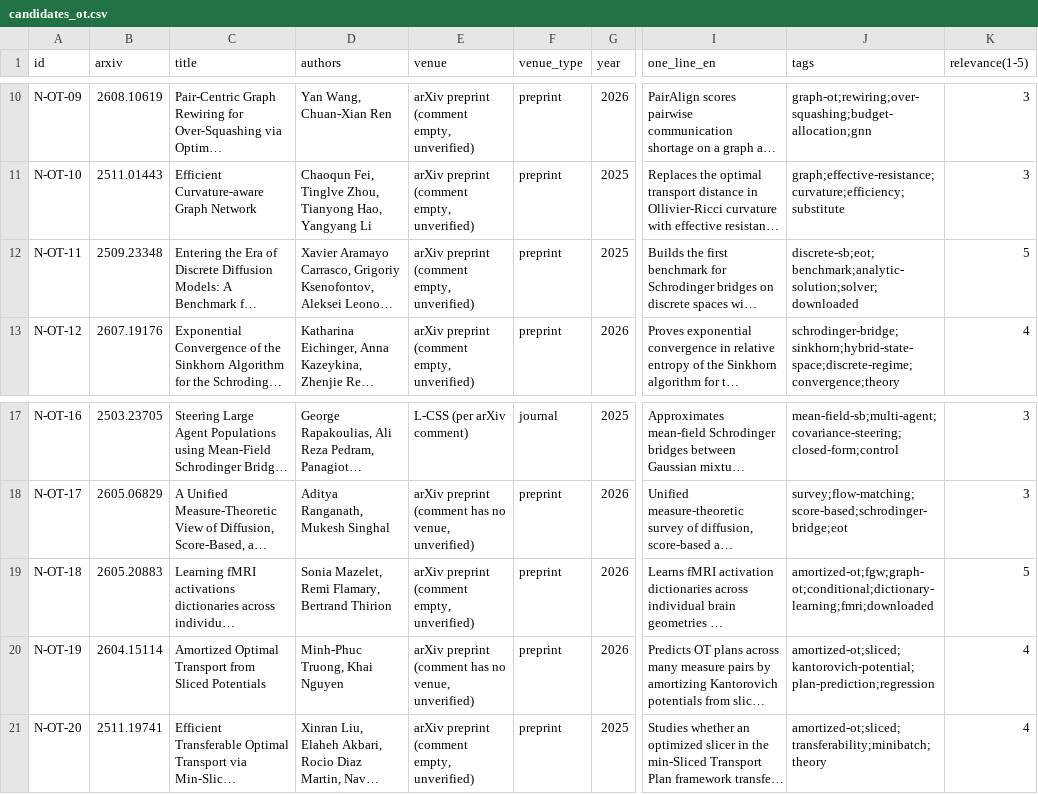
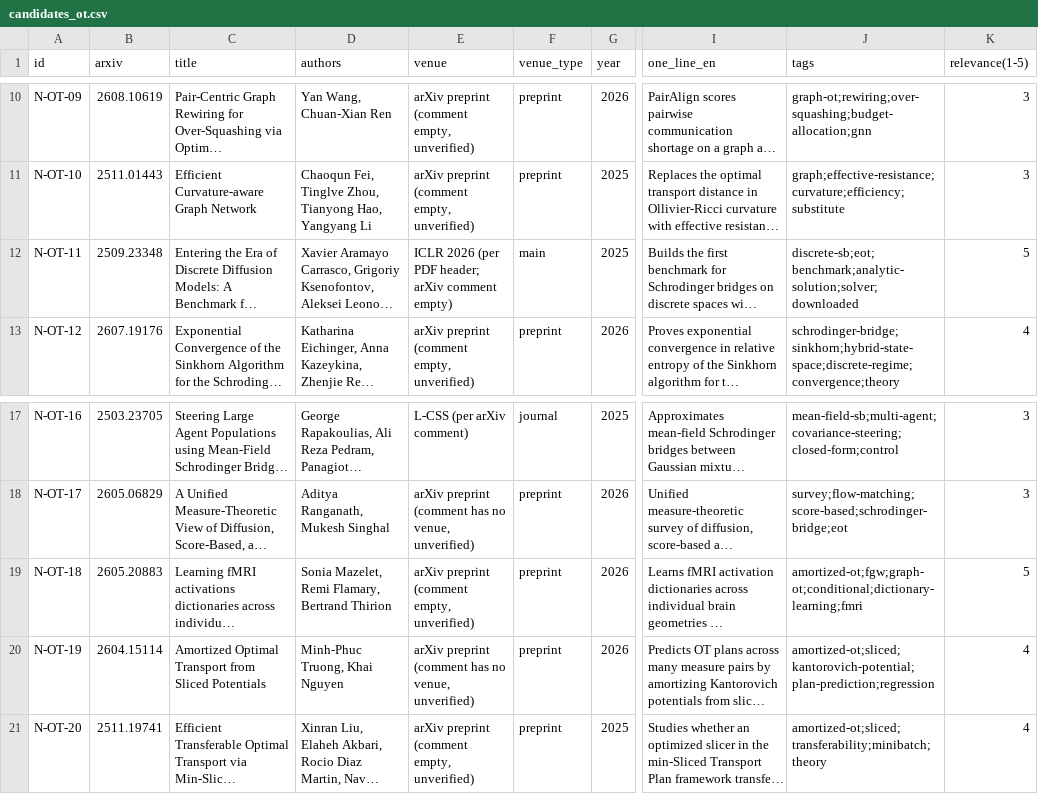
Before and after one commit to asimfish/awesome_Gflow_OT, a CSV file: data/candidates_ot.csv, drawn as a sheet; only a part is shown, gaps mark what is left out; long unchanged cells end in …; the diff names each change by its address in the sheet, - before the commit and + after, or states it on an @@ line.

Commit message:
[reports/feat]: add six 2026 additions (N01-N06) with reports and zh PDFs
What: download, translate (DeepSeek backend) and deep-dive the six
relevance-5 papers from the trend scans: N01 min-cost flow with dual
predictions (AAAI 2026), N02 Stop the Sampler (ICML 2026 SPIGM Workshop),
N03 Stable GFlowNets with TV monitoring, N04 metric-graph neural OT,
N05 Orlicz-Sobolev unbalanced graph OT (NeurIPS 2025 Spotlight),
N06 discrete SB/EOT benchmark (ICLR 2026, verified from PDF header).
Why: N03 supplies the missing half of the top-ranked follow-up topic
(TB residual -> TV certificate, Thm 3.5/3.6) and N01 turns the vague
"GFN proposal + classical solver" idea into a bounded interface.
How: new README section driven by data/meta/N0*.json; INSIGHTS and both
trend scans updated with the verified theorem numbers; chapter 8.4 added
to the consolidated report; zh 92 p / en 121 p / beamer 28 p rebuilt.

```diff
--- a/data/candidates_ot.csv
+++ b/data/candidates_ot.csv
-E12 (venue): arXiv preprint (comment empty, unverified)
+E12 (venue): ICLR 2026 (per PDF header; arXiv comment empty)
-F12 (venue_type): preprint
+F12 (venue_type): main
-J19 (tags): amortized-ot;fgw;graph-ot;conditional;dictionary-learning;fmri;downloaded
+J19 (tags): amortized-ot;fgw;graph-ot;conditional;dictionary-learning;fmri
```
Also changed, not shown: data/candidates_gfn.csv, 42 other files.
